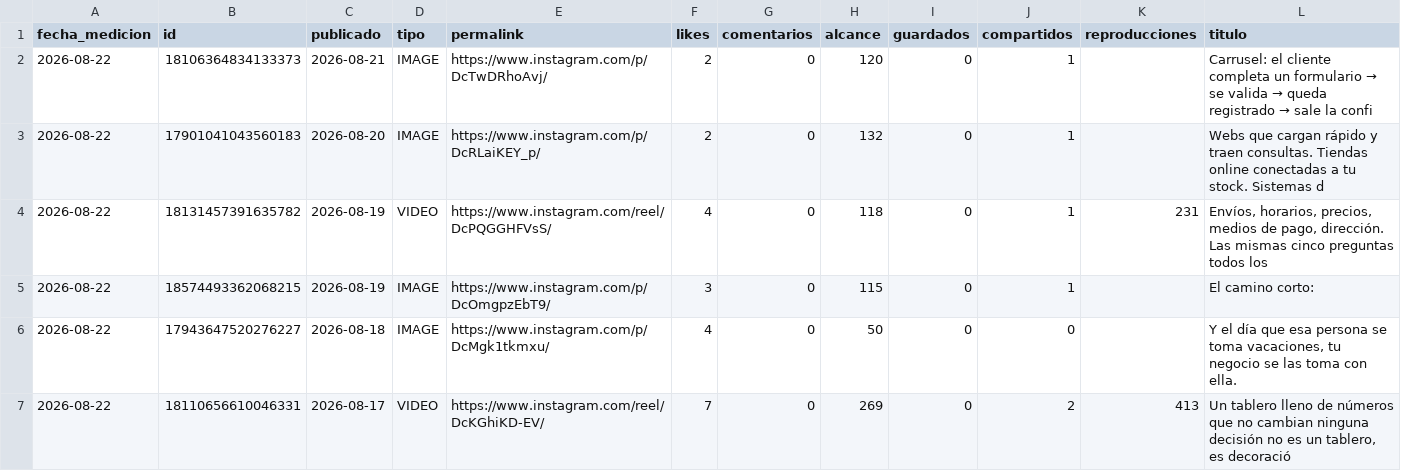
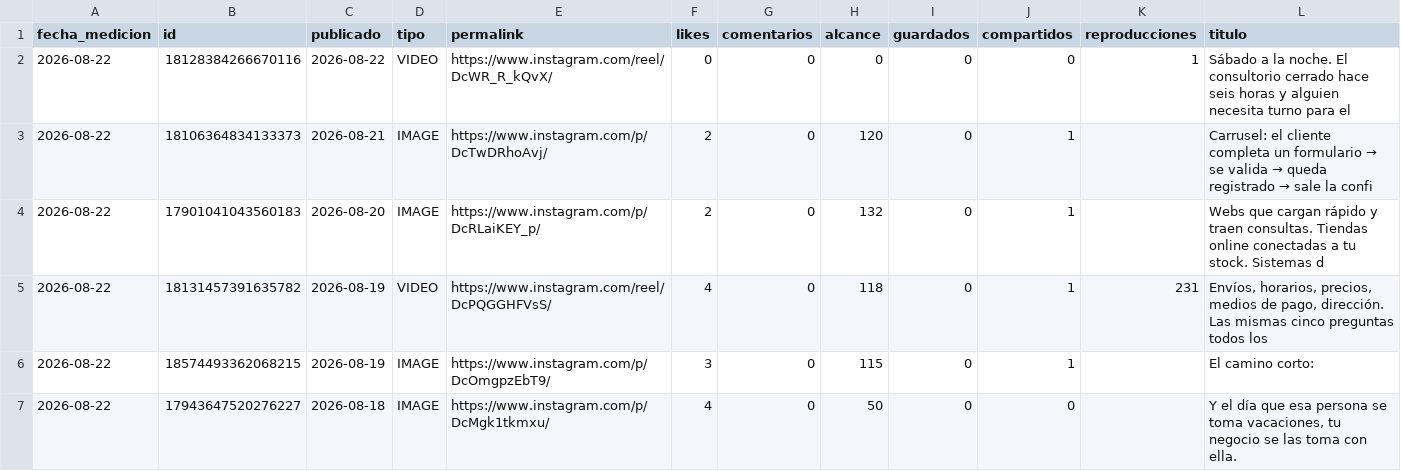
Before and after one commit to orco8604/axioma-ig, a CSV file: metricas/historial.csv, drawn as a sheet; only a part is shown; the shorter side is filled out with more unchanged rows; the diff names each change by its address in the sheet, - before the commit and + after, or states it on an @@ line.

```diff
--- a/metricas/historial.csv
+++ b/metricas/historial.csv
+row 2: 2026-08-22 | 18128384266670116 | 2026-08-22 | VIDEO | https://www.instagram.com/reel/DcWR_R_kQvX/ | 0 | 0 | 0 | 0 | 0 | 1 | Sábado a la noche. El consultorio cerrado hace seis horas y alguien necesita turno para el
```
Also changed, not shown: 1 other file.
